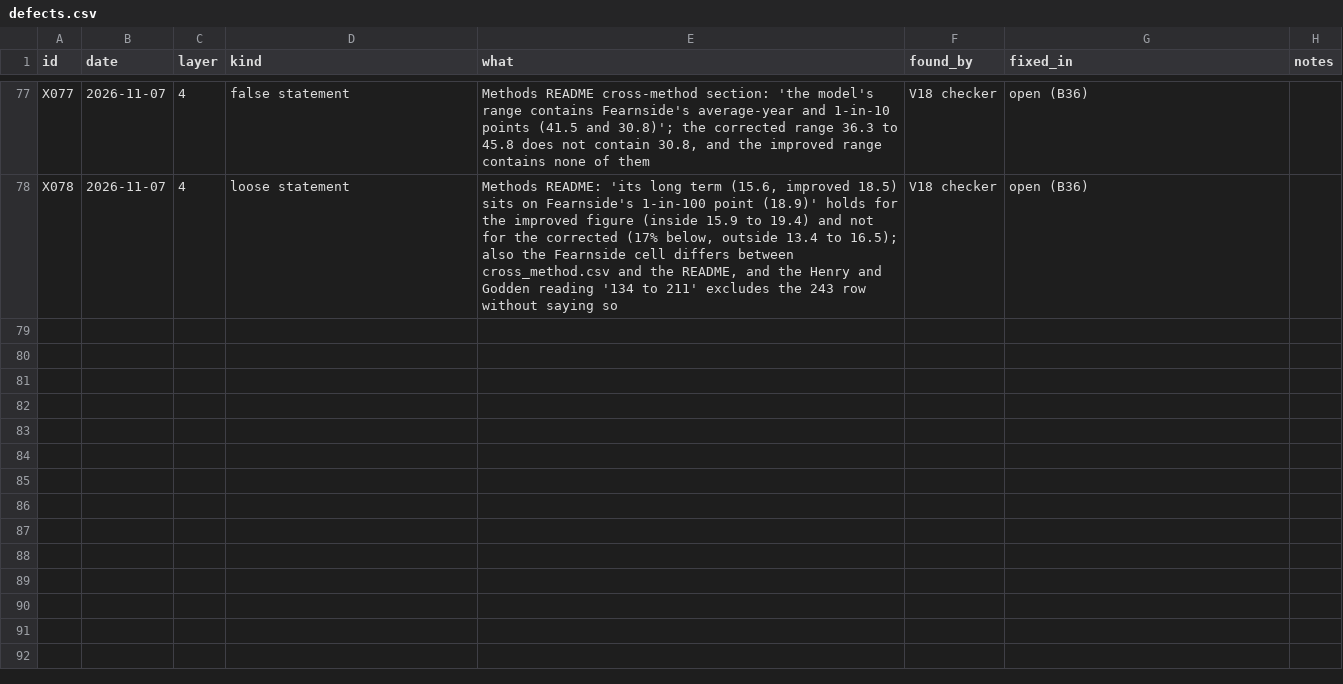
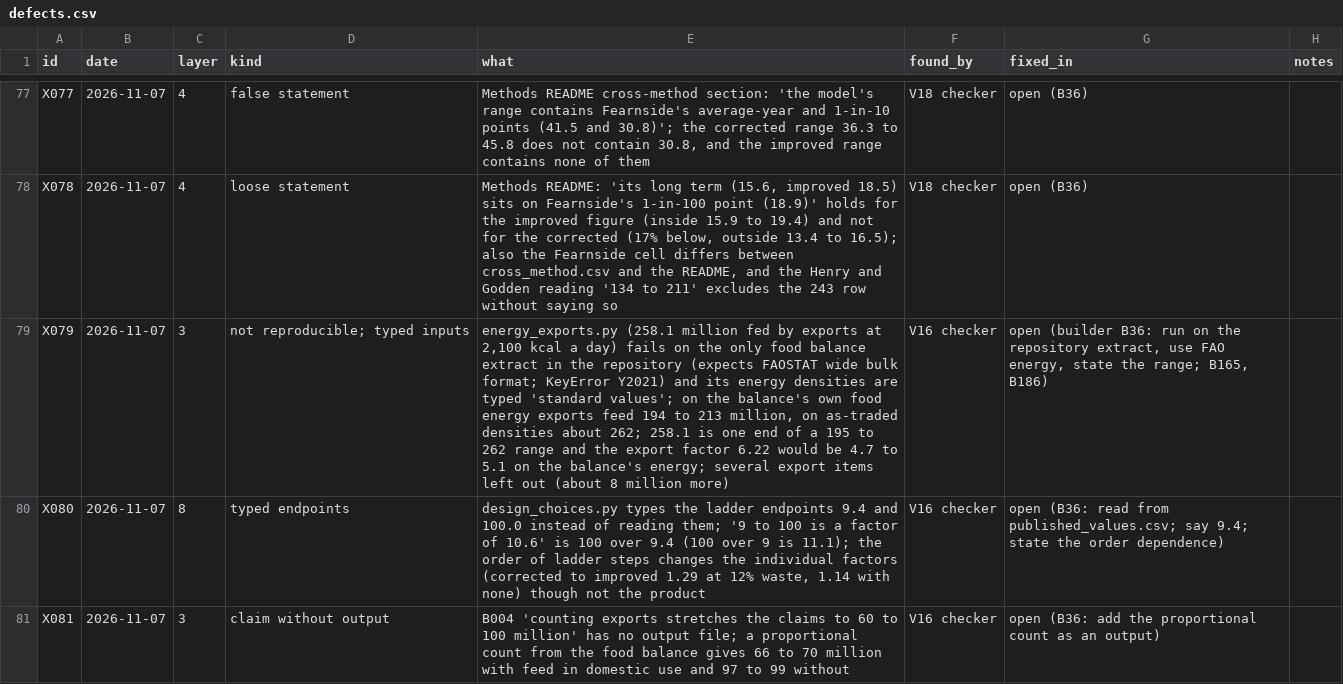
Before and after one commit to MurrayLane/carrying-capacity-dashboard, a CSV file: qa/defects.csv, drawn as a sheet; only a part is shown, gaps mark what is left out; the diff names each change by its address in the sheet, - before the commit and + after, or states it on an @@ line.

```diff
--- a/qa/defects.csv
+++ b/qa/defects.csv
+row 79: X079 | 2026-11-07 | 3 | not reproducible; typed inputs | energy_exports.py (258.1 million fed by exports at 2,100 kcal a day) fails on the only food balance extract in the repository (expects FAOSTAT wide bulk format; KeyError Y2021) and its energy densities are typed 'standard values'; on the balance's own food energy exports feed 194 to 213 million, on as-traded densities about 262; 258.1 is one end of a 195 to 262 range and the export factor 6.22 would be 4.7 to 5.1 on the balance's energy; several export items left out (about 8 million more) | V16 checker | open (builder B36: run on the repository extract, use FAO energy, state the range; B165, B186)
+row 80: X080 | 2026-11-07 | 8 | typed endpoints | design_choices.py types the ladder endpoints 9.4 and 100.0 instead of reading them; '9 to 100 is a factor of 10.6' is 100 over 9.4 (100 over 9 is 11.1); the order of ladder steps changes the individual factors (corrected to improved 1.29 at 12% waste, 1.14 with none) though not the product | V16 checker | open (B36: read from published_values.csv; say 9.4; state the order dependence)
+row 81: X081 | 2026-11-07 | 3 | claim without output | B004 'counting exports stretches the claims to 60 to 100 million' has no output file; a proportional count from the food balance gives 66 to 70 million with feed in domestic use and 97 to 99 without | V16 checker | open (B36: add the proportional count as an output)
```
Also changed, not shown: qa/spend.csv, 1 other file.
